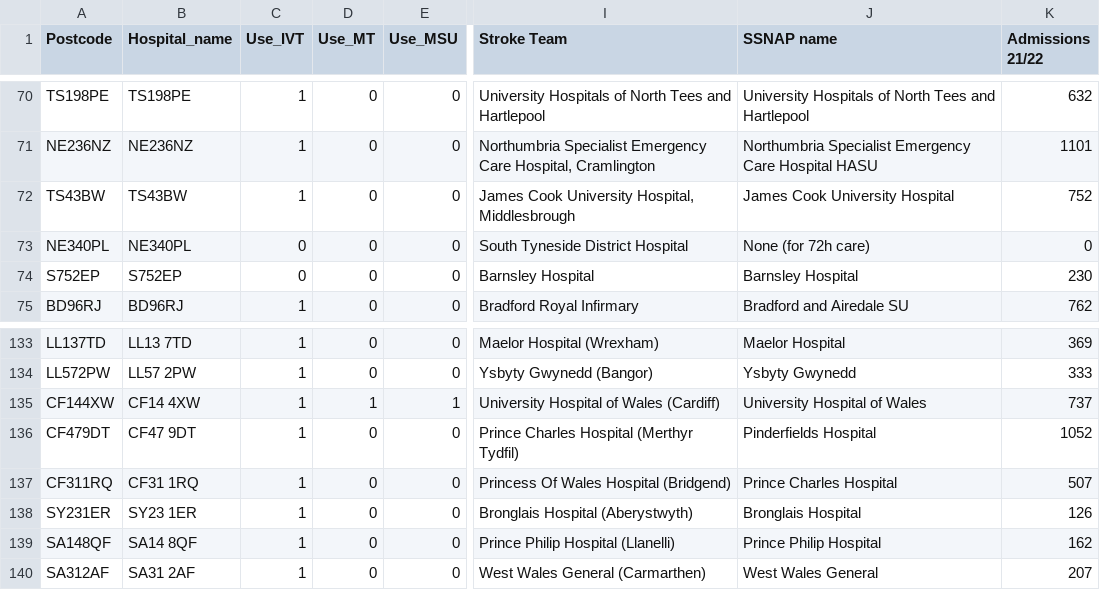
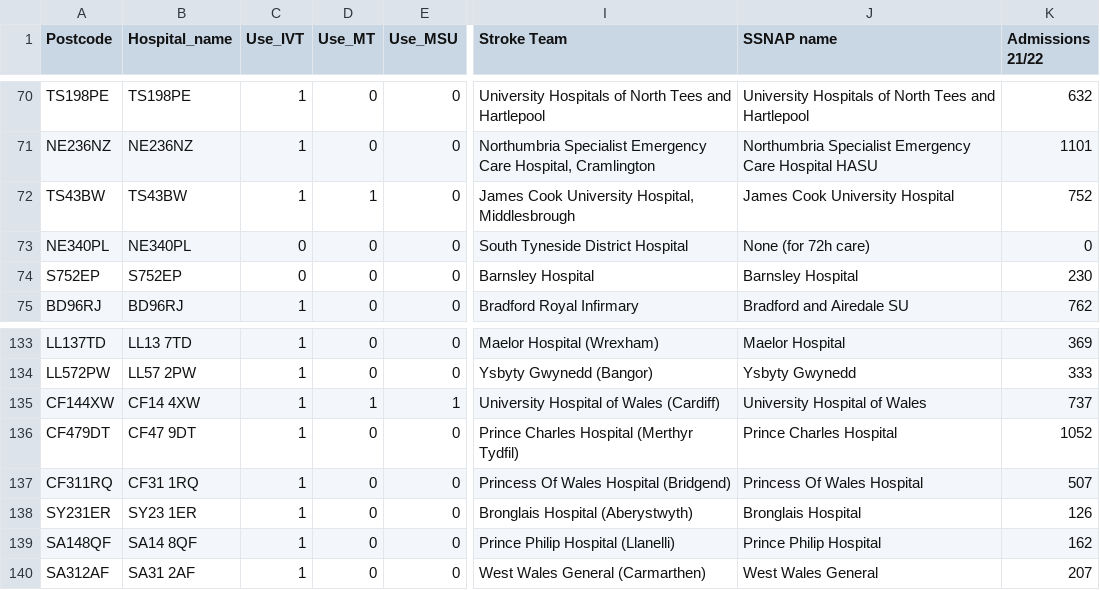
Before and after one commit to samuel-book/stroke_unit_demographics, a CSV file: data/stroke_hospitals_2022.csv, drawn as a sheet; only a part is shown, gaps mark what is left out; the diff names each change by its address in the sheet, - before the commit and + after, or states it on an @@ line.

Commit message:
Update hopsitals list

```diff
--- a/data/stroke_hospitals_2022.csv
+++ b/data/stroke_hospitals_2022.csv
-D72 (Use_MT): 0
+D72 (Use_MT): 1
-J136 (SSNAP name): Pinderfields Hospital
+J136 (SSNAP name): Prince Charles Hospital
-J137 (SSNAP name): Prince Charles Hospital
+J137 (SSNAP name): Princess Of Wales Hospital
```
